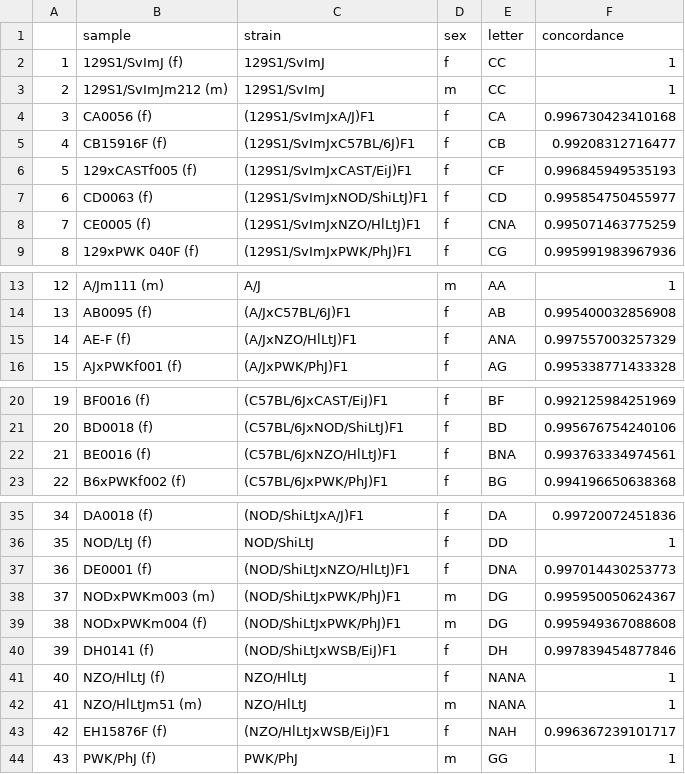
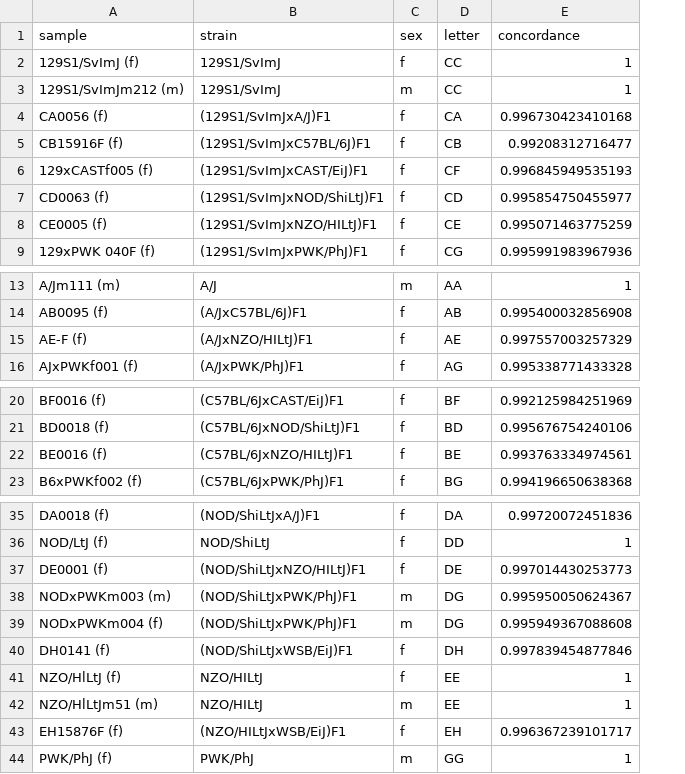
Before and after one commit to sam-widmayer/MUGA_reference_data, a CSV file: output/MUGA/MUGA_founder_metadata.csv, drawn as a sheet; only a part is shown, gaps mark what is left out; removed rows and columns are numbered as before the commit, all else as after; the diff names each change by its address in the sheet, - before the commit and + after, or states it on an @@ line.

```diff
--- a/output/MUGA/MUGA_founder_metadata.csv
+++ b/output/MUGA/MUGA_founder_metadata.csv
-column A, rows 2-9: 1 | 2 | 3 | 4 | 5 | 6 | 7 | 8; rows 13-16: 12 | 13 | 14 | 15; rows 20-23: 19 | 20 | 21 | 22; rows 35-44: 34 | 35 | 36 | 37 | 38 | 39 | 40 | 41 | 42 | 43
-B8 (strain): (129S1/SvImJxNZO/HlLtJ)F1
+B8 (strain): (129S1/SvImJxNZO/HILtJ)F1
-D8 (letter): CNA
+D8 (letter): CE
-B15 (strain): (A/JxNZO/HlLtJ)F1
+B15 (strain): (A/JxNZO/HILtJ)F1
-D15 (letter): ANA
+D15 (letter): AE
-B22 (strain): (C57BL/6JxNZO/HlLtJ)F1
+B22 (strain): (C57BL/6JxNZO/HILtJ)F1
-D22 (letter): BNA
+D22 (letter): BE
-B37 (strain): (NOD/ShiLtJxNZO/HlLtJ)F1
+B37 (strain): (NOD/ShiLtJxNZO/HILtJ)F1
-D37 (letter): DNA
+D37 (letter): DE
-B41:B42 (strain): NZO/HlLtJ
+B41:B42 (strain): NZO/HILtJ
-D41:D42 (letter): NANA
+D41:D42 (letter): EE
-B43 (strain): (NZO/HlLtJxWSB/EiJ)F1
+B43 (strain): (NZO/HILtJxWSB/EiJ)F1
-D43 (letter): NAH
+D43 (letter): EH
```
Also changed, not shown: output/MUGA/MUGA_sample_metadata.csv, output/MegaMUGA/MegaMUGA_founder_metadata.csv, 21 other files.
